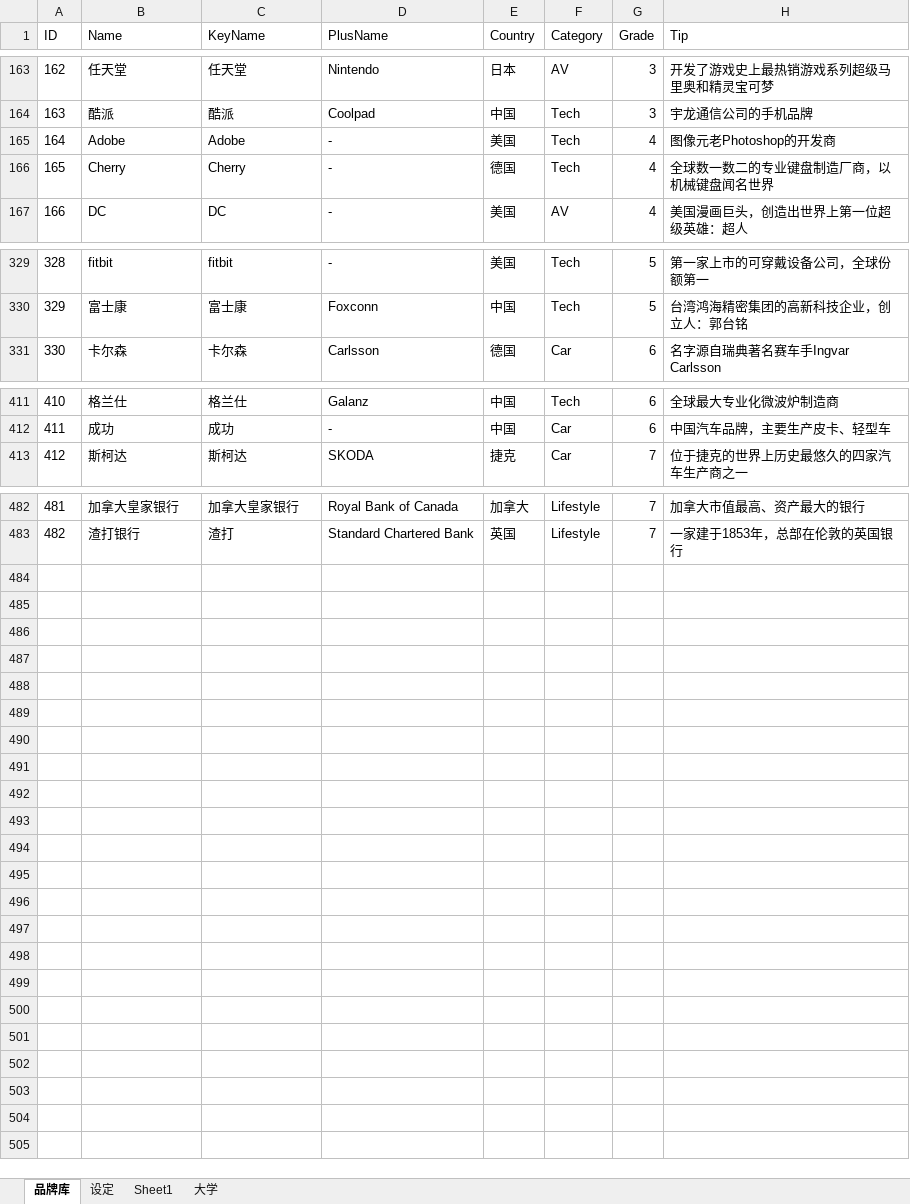
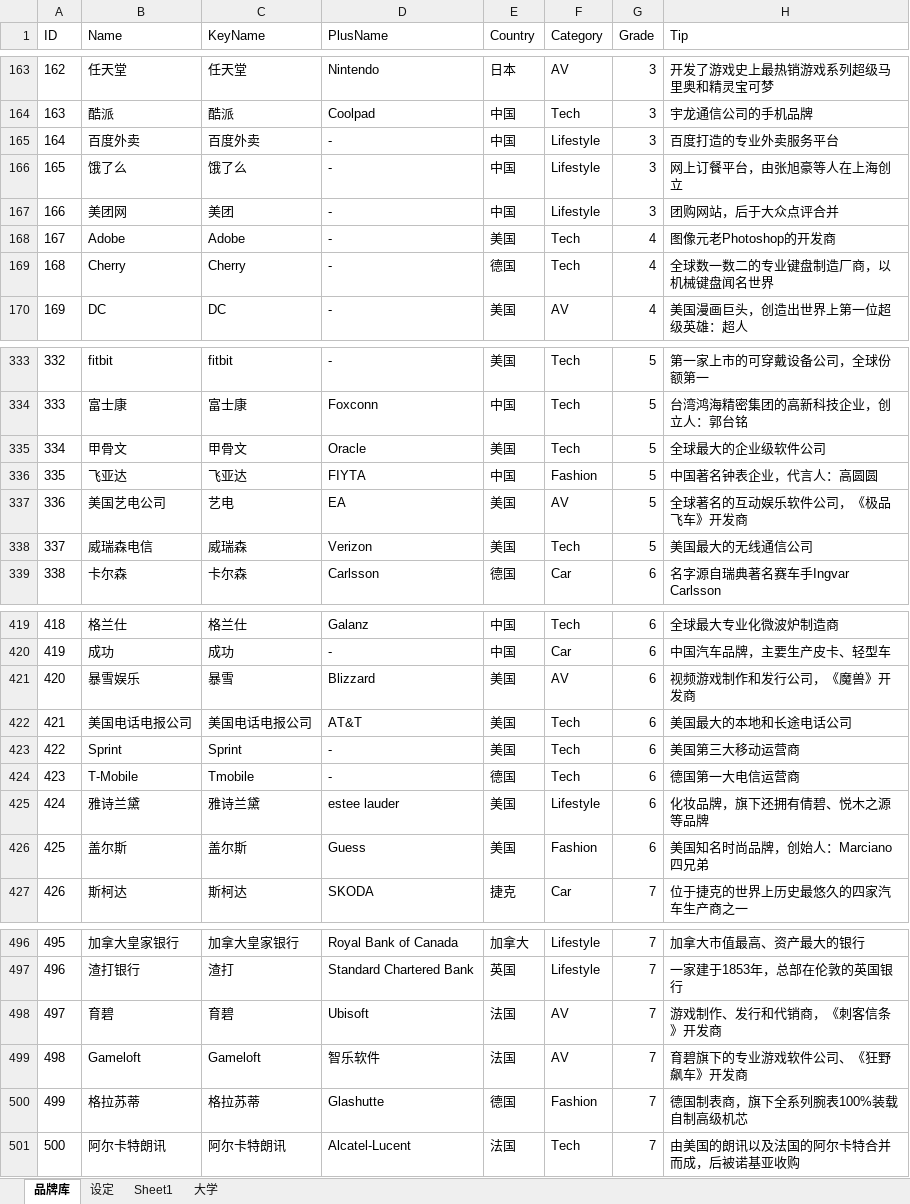
Before and after one commit to CodecWang/Brand7UWP, an Excel workbook: Brand7/DataSource/Brand7.xlsx, sheet 品牌库, drawn as a sheet; only a part is shown, gaps mark what is left out; values as stored, in another font and other column widths than the file's, no borders; conditional formats not drawn; addresses are those after the commit; the diff covers the shown part only; the diff names each change by its address in the sheet, - before the commit and + after, or states it on an @@ line.

```diff
--- a/Brand7/DataSource/Brand7.xlsx (sheet 品牌库)
+++ b/Brand7/DataSource/Brand7.xlsx (sheet 品牌库)
+row 165: 164 | 百度外卖 | 百度外卖 | - | 中国 | Lifestyle | 3 | 百度打造的专业外卖服务平台
+row 166: 165 | 饿了么 | 饿了么 | - | 中国 | Lifestyle | 3 | 网上订餐平台，由张旭豪等人在上海创立
+row 167: 166 | 美团网 | 美团 | - | 中国 | Lifestyle | 3 | 团购网站，后于大众点评合并
@@ column A (ID) renumbered between rows 168 and 497 @@
+row 335: 334 | 甲骨文 | 甲骨文 | Oracle | 美国 | Tech | 5 | 全球最大的企业级软件公司
+row 336: 335 | 飞亚达 | 飞亚达 | FIYTA | 中国 | Fashion | 5 | 中国著名钟表企业，代言人：高圆圆
+row 337: 336 | 美国艺电公司 | 艺电 | EA | 美国 | AV | 5 | 全球著名的互动娱乐软件公司，《极品飞车》开发商
+row 338: 337 | 威瑞森电信 | 威瑞森 | Verizon | 美国 | Tech | 5 | 美国最大的无线通信公司
+row 421: 420 | 暴雪娱乐 | 暴雪 | Blizzard | 美国 | AV | 6 | 视频游戏制作和发行公司，《魔兽》开发商
+row 422: 421 | 美国电话电报公司 | 美国电话电报公司 | AT&T | 美国 | Tech | 6 | 美国最大的本地和长途电话公司
+row 423: 422 | Sprint | Sprint | - | 美国 | Tech | 6 | 美国第三大移动运营商
+row 424: 423 | T-Mobile | Tmobile | - | 德国 | Tech | 6 | 德国第一大电信运营商
+row 425: 424 | 雅诗兰黛 | 雅诗兰黛 | estee lauder | 美国 | Lifestyle | 6 | 化妆品牌，旗下还拥有倩碧、悦木之源等品牌
+row 426: 425 | 盖尔斯 | 盖尔斯 | Guess | 美国 | Fashion | 6 | 美国知名时尚品牌，创始人：Marciano四兄弟
+row 498: 497 | 育碧 | 育碧 | Ubisoft | 法国 | AV | 7 | 游戏制作、发行和代销商，《刺客信条》开发商
+row 499: 498 | Gameloft | Gameloft | 智乐软件 | 法国 | AV | 7 | 育碧旗下的专业游戏软件公司、《狂野飙车》开发商
+row 500: 499 | 格拉苏蒂 | 格拉苏蒂 | Glashutte | 德国 | Fashion | 7 | 德国制表商，旗下全系列腕表100%装载自制高级机芯
+row 501: 500 | 阿尔卡特朗讯 | 阿尔卡特朗讯 | Alcatel-Lucent | 法国 | Tech | 7 | 由美国的朗讯以及法国的阿尔卡特合并而成，后被诺基亚收购
```
Also changed, not shown: 1 added row elsewhere in this sheet, 40 other files.
